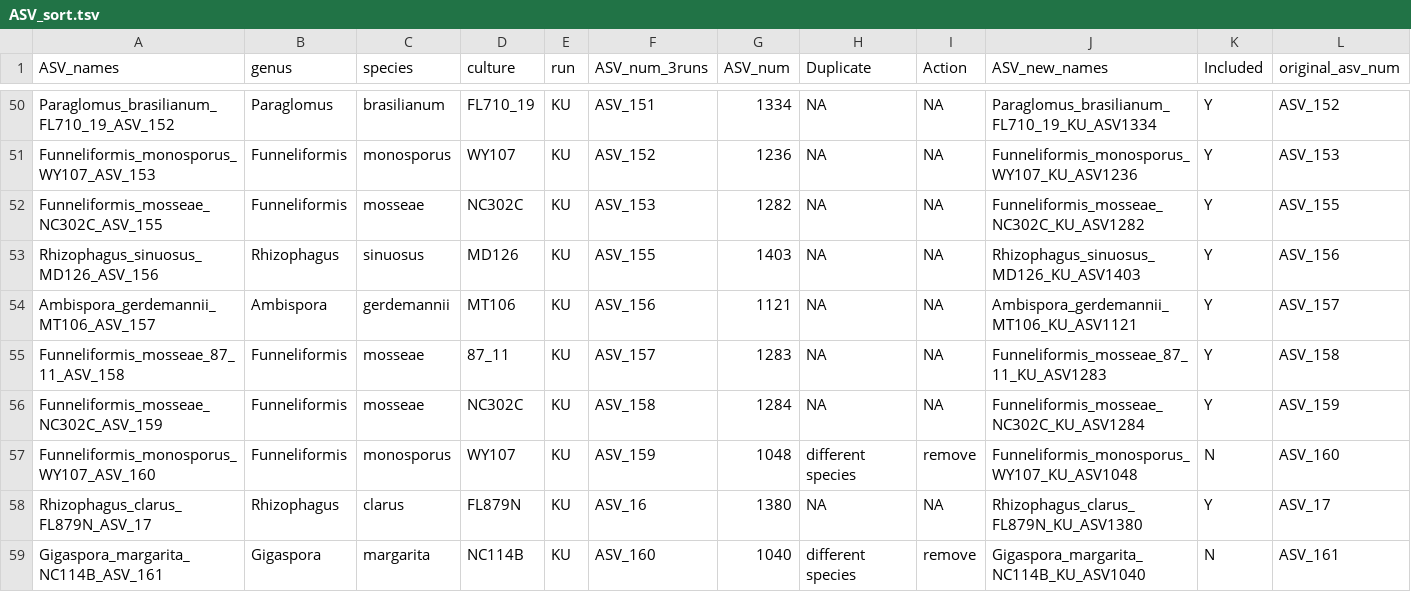
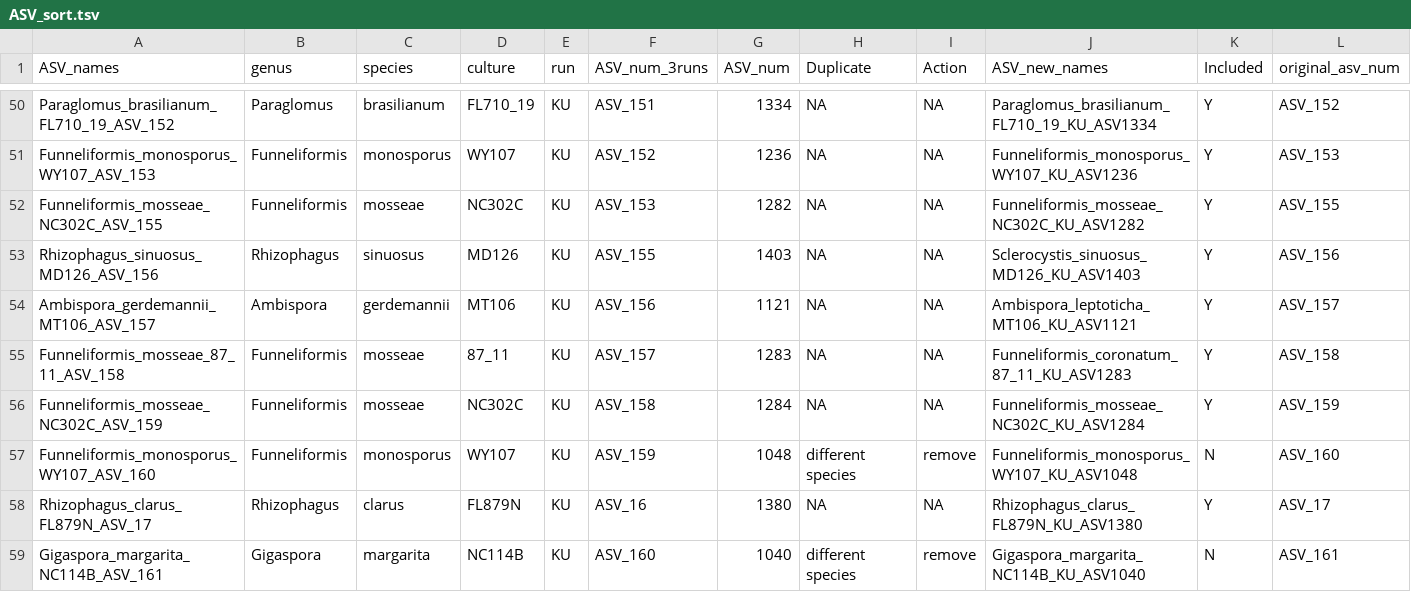
Before and after one commit to RobJamesRamos/pacbio-pipeline, a TSV file: renamed/ASV_sort.tsv, drawn as a sheet; only a part is shown, gaps mark what is left out; the diff covers the shown part only.

```diff
--- a/renamed/ASV_sort.tsv
+++ b/renamed/ASV_sort.tsv
@@ -52,5 +52,5 @@ Funneliformis_monosporus_WY107_ASV_153	Funneliformis	monosporus	WY107	KU	ASV_152
 Funneliformis_mosseae_NC302C_ASV_155	Funneliformis	mosseae	NC302C	KU	ASV_153	1282	NA	NA	Funneliformis_mosseae_NC302C_KU_ASV1282	Y	ASV_155
-Rhizophagus_sinuosus_MD126_ASV_156	Rhizophagus	sinuosus	MD126	KU	ASV_155	1403	NA	NA	Rhizophagus_sinuosus_MD126_KU_ASV1403	Y	ASV_156
-Ambispora_gerdemannii_MT106_ASV_157	Ambispora	gerdemannii	MT106	KU	ASV_156	1121	NA	NA	Ambispora_gerdemannii_MT106_KU_ASV1121	Y	ASV_157
-Funneliformis_mosseae_87_11_ASV_158	Funneliformis	mosseae	87_11	KU	ASV_157	1283	NA	NA	Funneliformis_mosseae_87_11_KU_ASV1283	Y	ASV_158
+Rhizophagus_sinuosus_MD126_ASV_156	Rhizophagus	sinuosus	MD126	KU	ASV_155	1403	NA	NA	Sclerocystis_sinuosus_MD126_KU_ASV1403	Y	ASV_156
+Ambispora_gerdemannii_MT106_ASV_157	Ambispora	gerdemannii	MT106	KU	ASV_156	1121	NA	NA	Ambispora_leptoticha_MT106_KU_ASV1121	Y	ASV_157
+Funneliformis_mosseae_87_11_ASV_158	Funneliformis	mosseae	87_11	KU	ASV_157	1283	NA	NA	Funneliformis_coronatum_87_11_KU_ASV1283	Y	ASV_158
 Funneliformis_mosseae_NC302C_ASV_159	Funneliformis	mosseae	NC302C	KU	ASV_158	1284	NA	NA	Funneliformis_mosseae_NC302C_KU_ASV1284	Y	ASV_159
```
Also changed, not shown: 66 edited cells elsewhere in this file, renamed/combined_asv_table.tsv, 26 other files.
